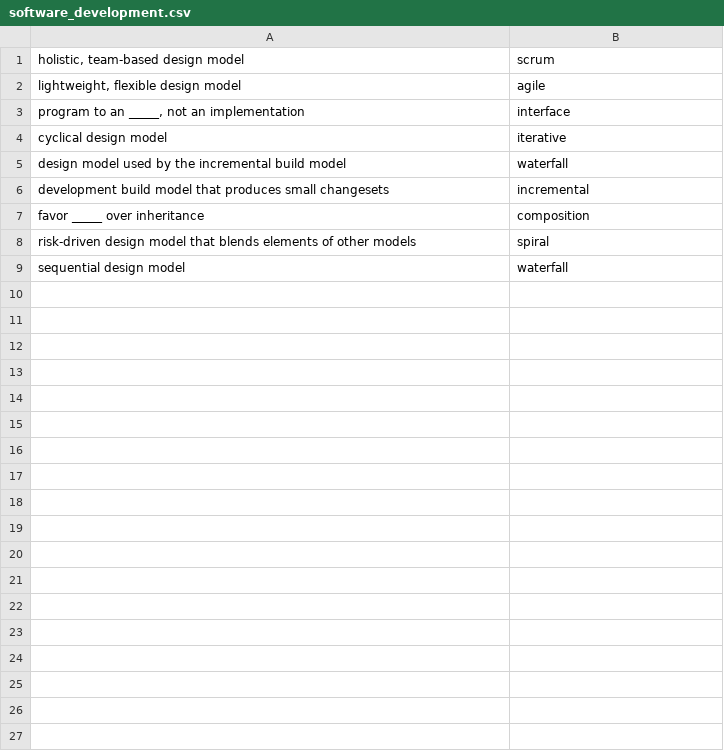
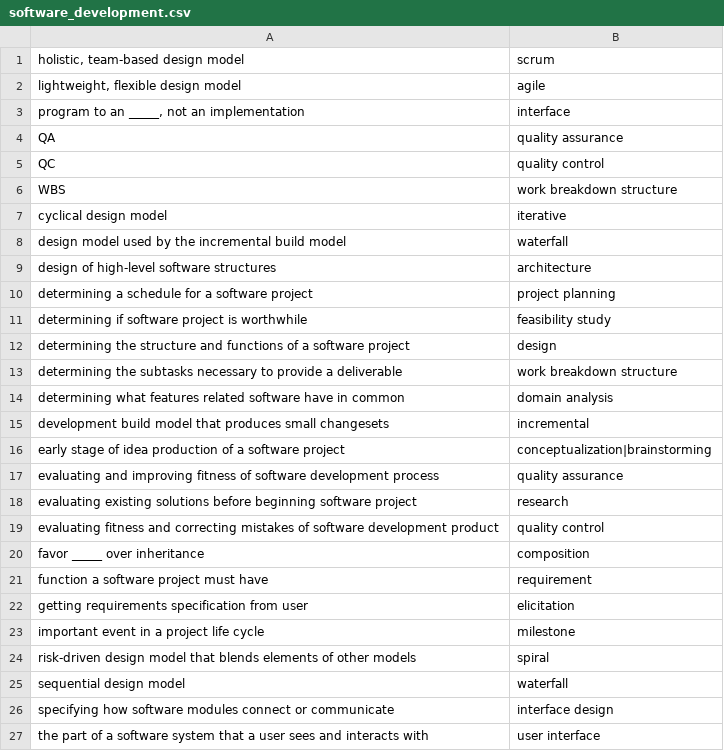
Before and after one commit to BluntSporks/flashcards, a CSV file: decks/software_development.csv, drawn as a sheet.

Commit message:
Adding some more cards

```diff
--- a/decks/software_development.csv
+++ b/decks/software_development.csv
@@ -3,7 +3,25 @@
 "program to an _____, not an implementation",interface
+QA,quality assurance
+QC,quality control
+WBS,work breakdown structure
 cyclical design model,iterative
 design model used by the incremental build model,waterfall
+design of high-level software structures,architecture
+determining a schedule for a software project,project planning
+determining if software project is worthwhile,feasibility study
+determining the structure and functions of a software project,design
+determining the subtasks necessary to provide a deliverable,work breakdown structure
+determining what features related software have in common,domain analysis
 development build model that produces small changesets,incremental
+early stage of idea production of a software project,conceptualization|brainstorming
+evaluating and improving fitness of software development process,quality assurance
+evaluating existing solutions before beginning software project,research
+evaluating fitness and correcting mistakes of software development product,quality control
 favor _____ over inheritance,composition
+function a software project must have,requirement
+getting requirements specification from user,elicitation
+important event in a project life cycle,milestone
 risk-driven design model that blends elements of other models,spiral
 sequential design model,waterfall
+specifying how software modules connect or communicate,interface design
+the part of a software system that a user sees and interacts with,user interface
```
